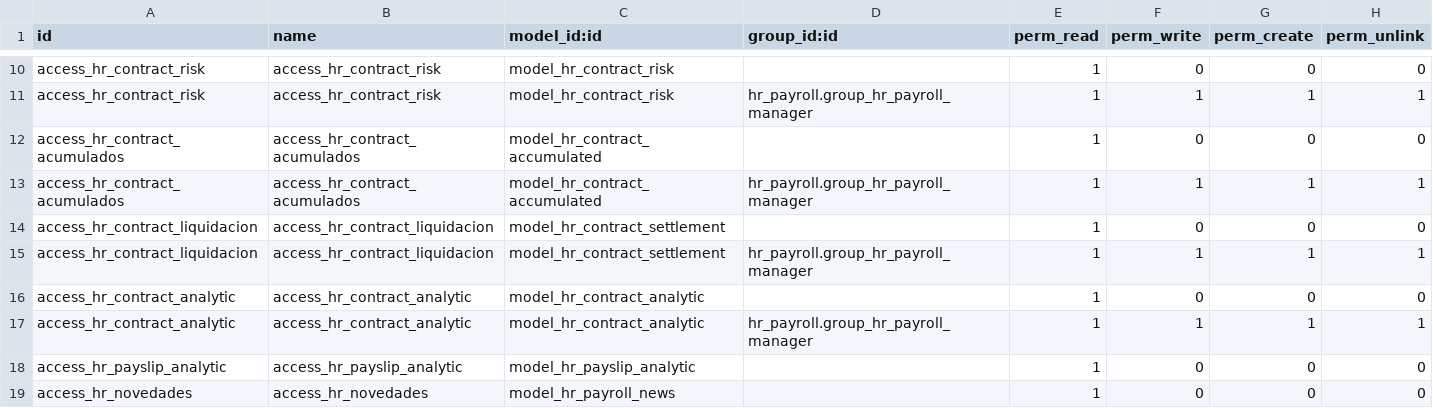
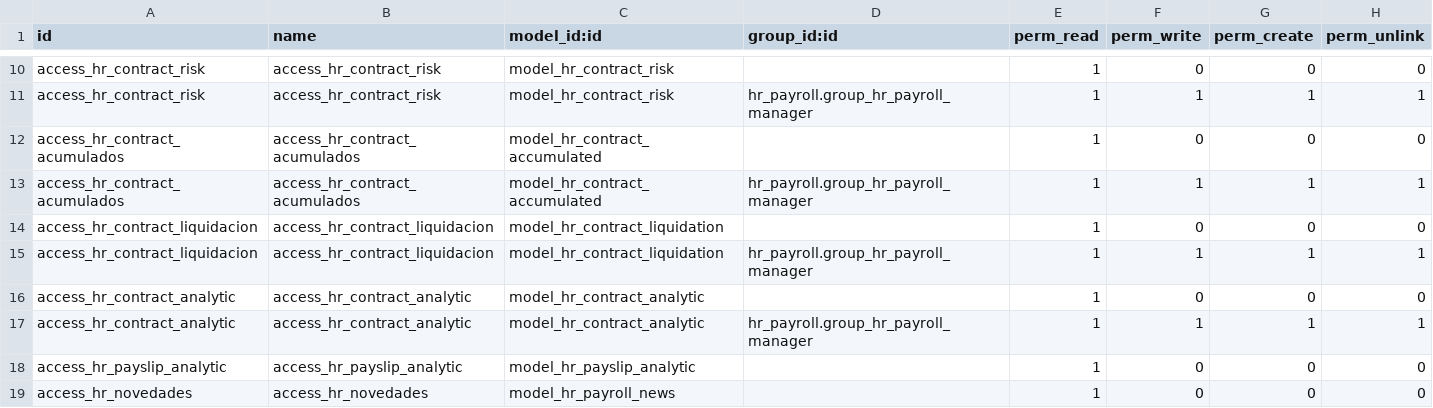
Before and after one commit to josemonsalve2/l10n-colombia, a CSV file: l10n_co_hr_payroll_account/security/ir.model.access.csv, drawn as a sheet; only a part is shown, gaps mark what is left out.

Commit message:
[REF] Refactory Code Payroll and Contract

```diff
--- a/l10n_co_hr_payroll_account/security/ir.model.access.csv
+++ b/l10n_co_hr_payroll_account/security/ir.model.access.csv
@@ -13,4 +13,4 @@ access_hr_contract_acumulados,access_hr_contract_acumulados,model_hr_contract_ac
 access_hr_contract_acumulados,access_hr_contract_acumulados,model_hr_contract_accumulated,hr_payroll.group_hr_payroll_manager,1,1,1,1
-access_hr_contract_liquidacion,access_hr_contract_liquidacion,model_hr_contract_settlement,,1,0,0,0
-access_hr_contract_liquidacion,access_hr_contract_liquidacion,model_hr_contract_settlement,hr_payroll.group_hr_payroll_manager,1,1,1,1
+access_hr_contract_liquidacion,access_hr_contract_liquidacion,model_hr_contract_liquidation,,1,0,0,0
+access_hr_contract_liquidacion,access_hr_contract_liquidacion,model_hr_contract_liquidation,hr_payroll.group_hr_payroll_manager,1,1,1,1
 access_hr_contract_analytic,access_hr_contract_analytic,model_hr_contract_analytic,,1,0,0,0
```
Also changed, not shown: 15 other files.
